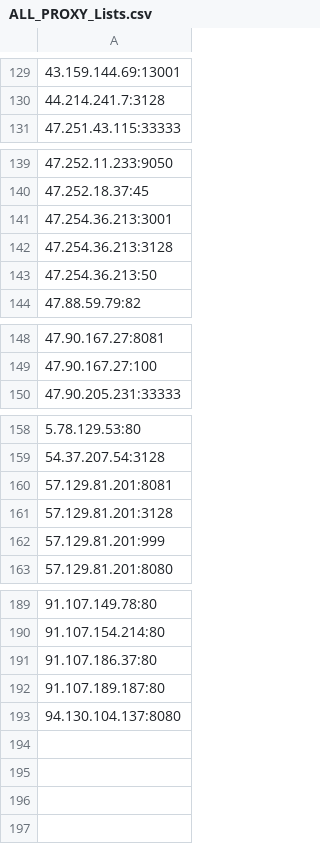
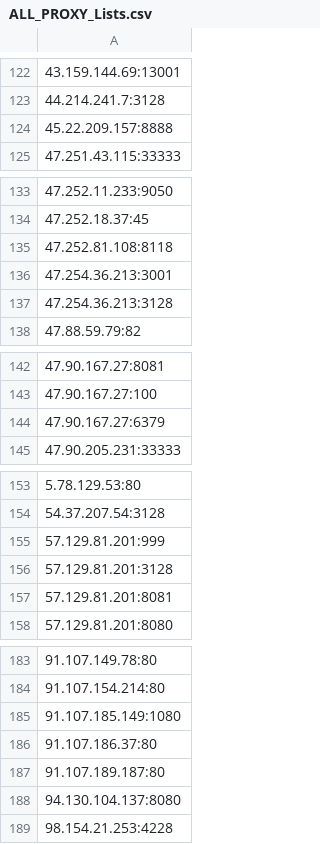
Before and after one commit to yassirusa/awesome-lists, a CSV file: Lists/PROXY/ALL_PROXY_Lists.csv, drawn as a sheet; only a part is shown, gaps mark what is left out; the diff covers the shown part only.

```diff
--- a/Lists/PROXY/ALL_PROXY_Lists.csv
+++ b/Lists/PROXY/ALL_PROXY_Lists.csv
@@ -130,2 +123,3 @@
 44.214.241.7:3128
+45.22.209.157:8888
 47.251.43.115:33333
@@ -140,5 +134,5 @@
 47.252.18.37:45
+47.252.81.108:8118
 47.254.36.213:3001
 47.254.36.213:3128
-47.254.36.213:50
 47.88.59.79:82
@@ -149,2 +143,3 @@
 47.90.167.27:100
+47.90.167.27:6379
 47.90.205.231:33333
@@ -159,5 +154,5 @@
 54.37.207.54:3128
+57.129.81.201:999
+57.129.81.201:3128
 57.129.81.201:8081
-57.129.81.201:3128
-57.129.81.201:999
 57.129.81.201:8080
@@ -190,2 +184,3 @@
 91.107.154.214:80
+91.107.185.149:1080
 91.107.186.37:80
@@ -193 +188,2 @@
 94.130.104.137:8080
+98.154.21.253:4228
```
Also changed, not shown: 2 added rows, 10 removed rows, 14 moved rows and 5 edited cells elsewhere in this file.
